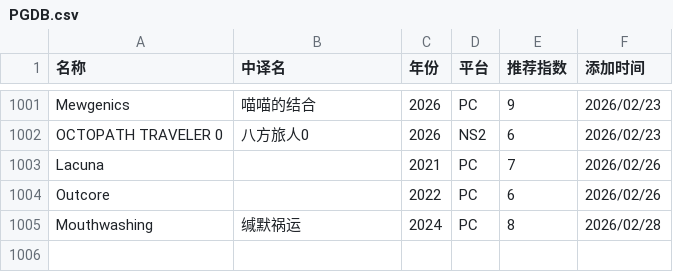
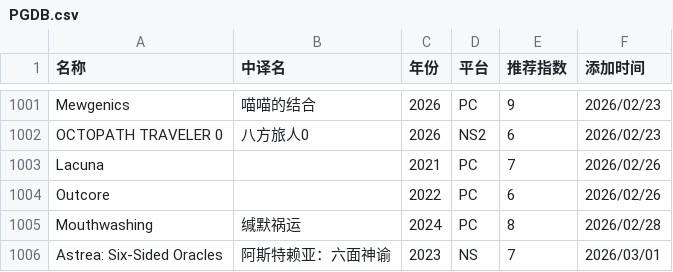
Before and after one commit to pqr-gaming/pqr-gaming.github.io, a CSV file: PGDB.csv, drawn as a sheet; only a part is shown, gaps mark what is left out; the diff names each change by its address in the sheet, - before the commit and + after, or states it on an @@ line.

Commit message:
add new entry

```diff
--- a/PGDB.csv
+++ b/PGDB.csv
+row 1006: Astrea: Six-Sided Oracles | 阿斯特赖亚：六面神谕 | 2023 | NS | 7 | 2026/03/01
```
